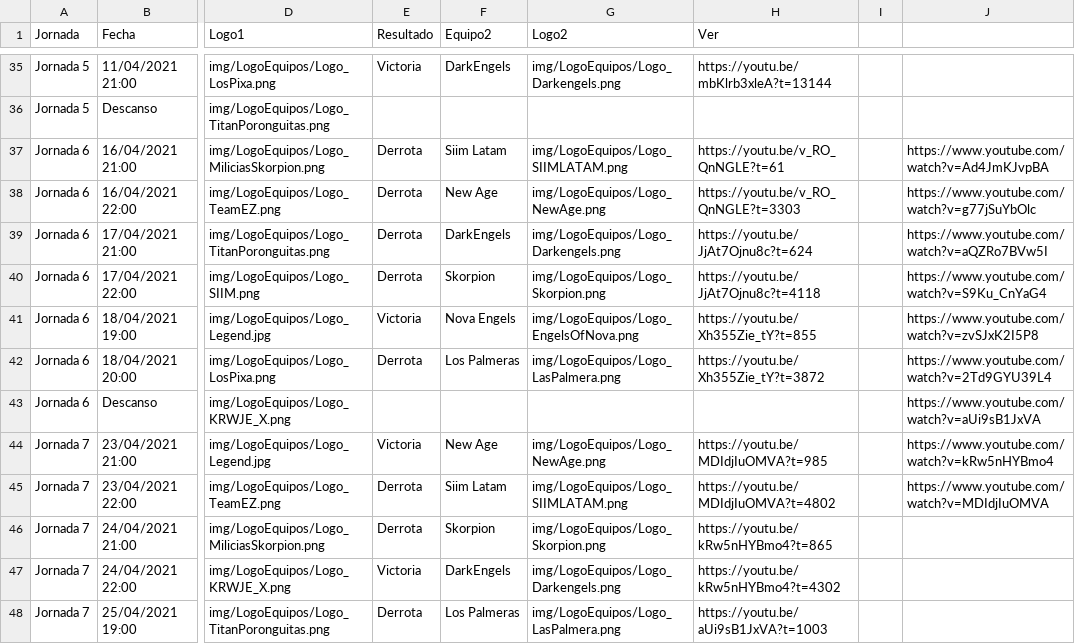
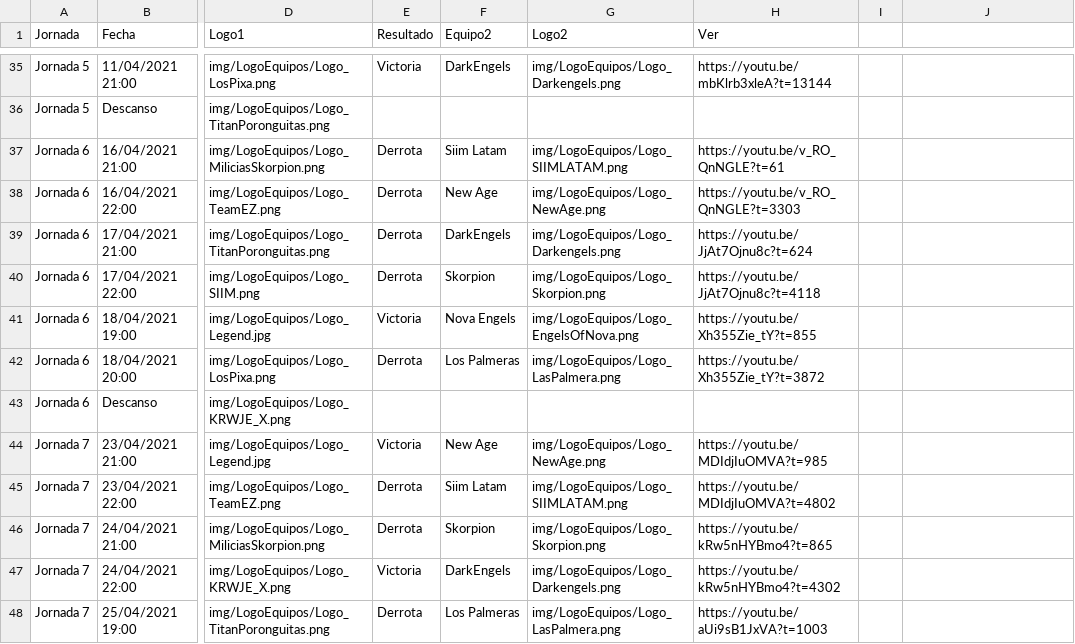
Before and after one commit to ampuEus/SuperLiga, a CSV file: data/Jornadas.csv, drawn as a sheet; only a part is shown, gaps mark what is left out; the diff names each change by its address in the sheet, - before the commit and + after, or states it on an @@ line.

Commit message:
Se han borrado unas filas de unos links de YT

```diff
--- a/data/Jornadas.csv
+++ b/data/Jornadas.csv
-J37: https://www.youtube.com/watch?v=Ad4JmKJvpBA
+J37: (empty)
-J38: https://www.youtube.com/watch?v=g77jSuYbOlc
+J38: (empty)
-J39: https://www.youtube.com/watch?v=aQZRo7BVw5I
+J39: (empty)
-J40: https://www.youtube.com/watch?v=S9Ku_CnYaG4
+J40: (empty)
-J41: https://www.youtube.com/watch?v=zvSJxK2I5P8
+J41: (empty)
-J42: https://www.youtube.com/watch?v=2Td9GYU39L4
+J42: (empty)
-J43: https://www.youtube.com/watch?v=aUi9sB1JxVA
+J43: (empty)
-J44: https://www.youtube.com/watch?v=kRw5nHYBmo4
+J44: (empty)
-J45: https://www.youtube.com/watch?v=MDIdjIuOMVA
+J45: (empty)
```
